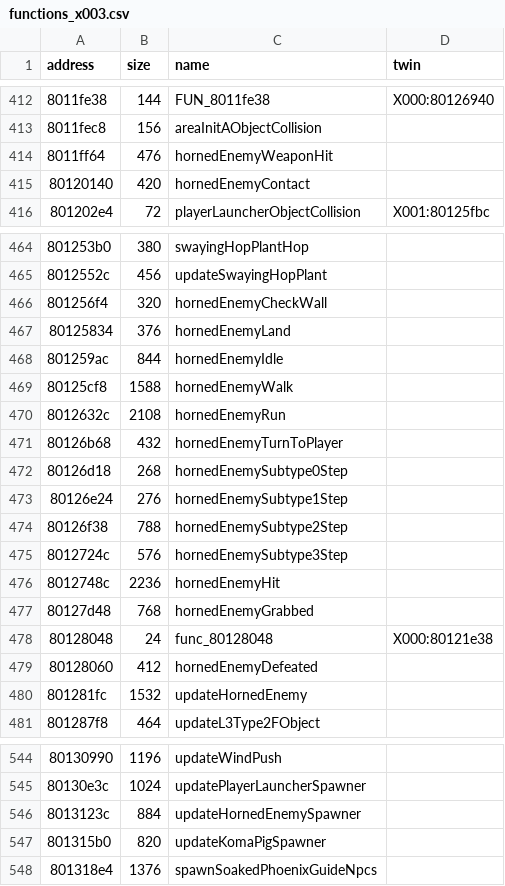
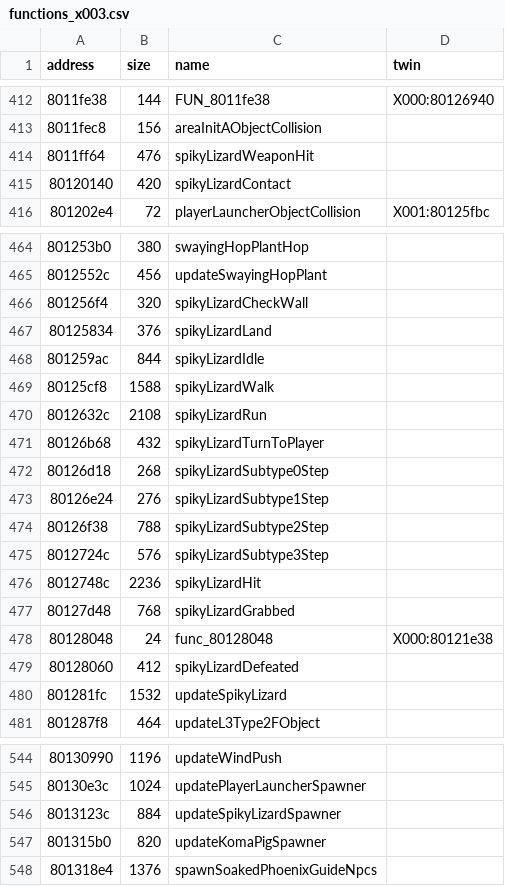
Before and after one commit to afsenovilla/Tombi-Decomp, a CSV file: notes/functions_x003.csv, drawn as a sheet; only a part is shown, gaps mark what is left out.

```diff
--- a/notes/functions_x003.csv
+++ b/notes/functions_x003.csv
@@ -413,4 +413,4 @@ address,size,name,twin
 8011fec8,156,areaInitAObjectCollision,
-8011ff64,476,hornedEnemyWeaponHit,
-80120140,420,hornedEnemyContact,
+8011ff64,476,spikyLizardWeaponHit,
+80120140,420,spikyLizardContact,
 801202e4,72,playerLauncherObjectCollision,X001:80125fbc
@@ -465,17 +465,17 @@ address,size,name,twin
 8012552c,456,updateSwayingHopPlant,
-801256f4,320,hornedEnemyCheckWall,
-80125834,376,hornedEnemyLand,
-801259ac,844,hornedEnemyIdle,
-80125cf8,1588,hornedEnemyWalk,
-8012632c,2108,hornedEnemyRun,
-80126b68,432,hornedEnemyTurnToPlayer,
-80126d18,268,hornedEnemySubtype0Step,
-80126e24,276,hornedEnemySubtype1Step,
-80126f38,788,hornedEnemySubtype2Step,
-8012724c,576,hornedEnemySubtype3Step,
-8012748c,2236,hornedEnemyHit,
-80127d48,768,hornedEnemyGrabbed,
+801256f4,320,spikyLizardCheckWall,
+80125834,376,spikyLizardLand,
+801259ac,844,spikyLizardIdle,
+80125cf8,1588,spikyLizardWalk,
+8012632c,2108,spikyLizardRun,
+80126b68,432,spikyLizardTurnToPlayer,
+80126d18,268,spikyLizardSubtype0Step,
+80126e24,276,spikyLizardSubtype1Step,
+80126f38,788,spikyLizardSubtype2Step,
+8012724c,576,spikyLizardSubtype3Step,
+8012748c,2236,spikyLizardHit,
+80127d48,768,spikyLizardGrabbed,
 80128048,24,func_80128048,X000:80121e38
-80128060,412,hornedEnemyDefeated,
-801281fc,1532,updateHornedEnemy,
+80128060,412,spikyLizardDefeated,
+801281fc,1532,updateSpikyLizard,
 801287f8,464,updateL3Type2FObject,
@@ -545,3 +545,3 @@ address,size,name,twin
 80130e3c,1024,updatePlayerLauncherSpawner,
-8013123c,884,updateHornedEnemySpawner,
+8013123c,884,updateSpikyLizardSpawner,
 801315b0,820,updateKomaPigSpawner,
```
Also changed, not shown: notes/functions_x000.csv, notes/names_x000.csv, 28 other files.
